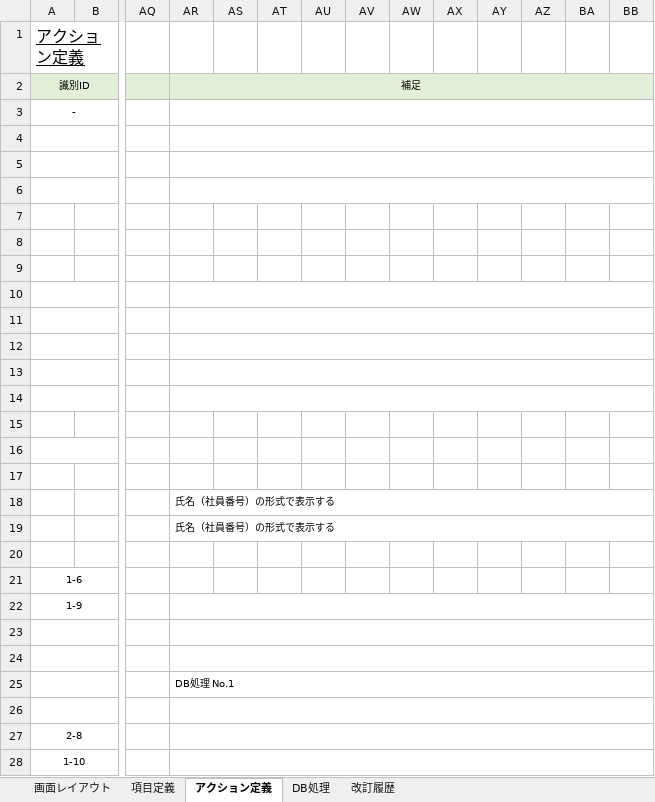
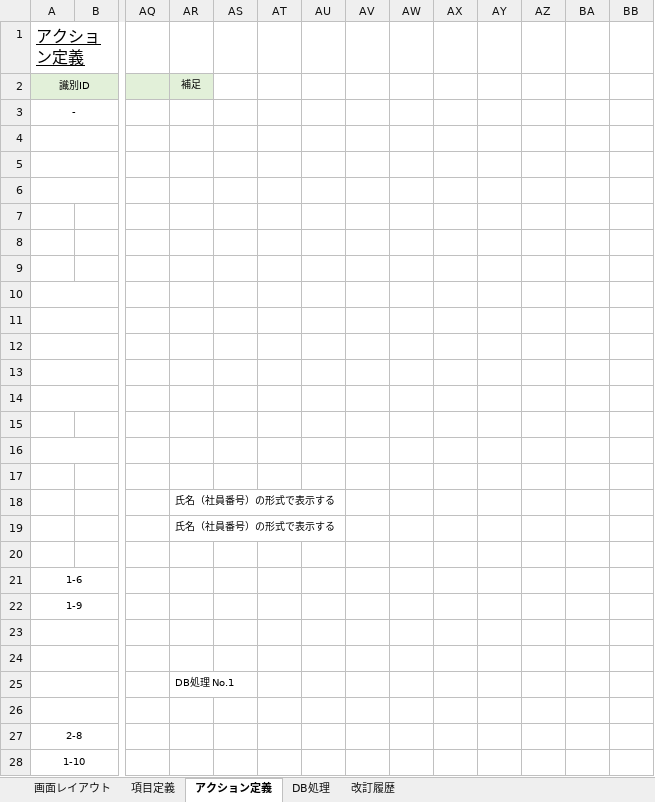
Before and after one commit to yoshiaradaiki/dakokusamurai-git-repository, an Excel workbook: 設計書_打刻侍/20_基本設計/02_画面定義/画面定義書/画面定義書（M400）利用者管理画面.xlsx, sheet アクション定義, drawn as a sheet; only a part is shown, gaps mark what is left out; values as stored, in another font and other column widths than the file's, no borders; conditional formats not drawn; the diff covers the shown part only; the diff names each change by its address in the sheet, - before the commit and + after, or states it on an @@ line.

Commit message:
Update 画面定義書（M400）利用者管理画面.xlsx

```diff
--- a/設計書_打刻侍/20_基本設計/02_画面定義/画面定義書/画面定義書（M400）利用者管理画面.xlsx (sheet アクション定義)
+++ b/設計書_打刻侍/20_基本設計/02_画面定義/画面定義書/画面定義書（M400）利用者管理画面.xlsx (sheet アクション定義)
-AR2:BB2 merged
-AS2:BB2 fill: #E2F0D9
+AS2:BB2 fill: none
-AR3:BB3 merged
-AR4:BB4 merged
-AR5:BB5 merged
-AR6:BB6 merged
-AR10:BB10 merged
-AR11:BB11 merged
-AR12:BB12 merged
-AR13:BB13 merged
-AR14:BB14 merged
-AR18:BB18 merged
-AR19:BB19 merged
-AR22:BB22 merged
-AR23:BB23 merged
-AR24:BB24 merged
-AR25:BB25 merged
-AR26:BB26 merged
-AR27:BB27 merged
-AR28:BB28 merged
```
Also changed, not shown: 1 removed row, 3 edited cells and merged cells elsewhere in this sheet, sheet DB処理.
